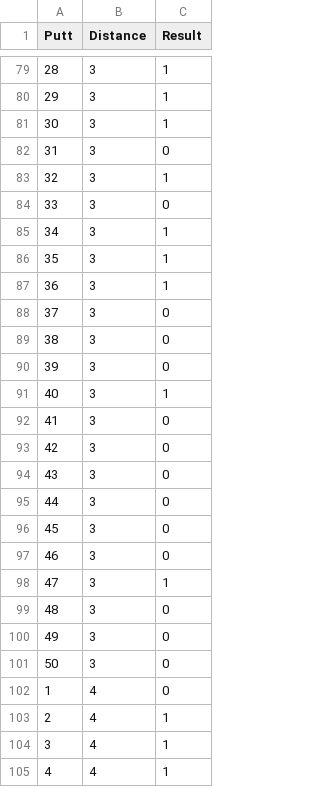
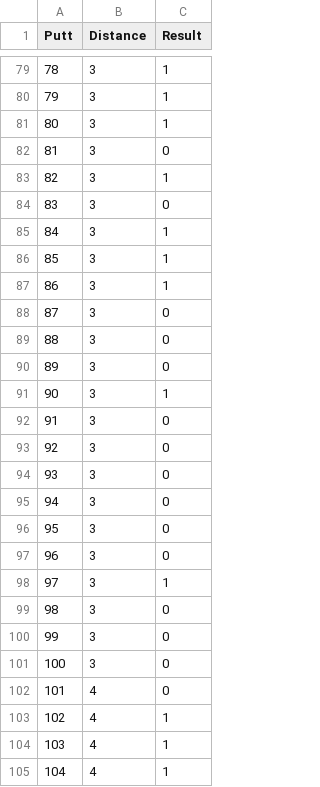
Before and after one commit to MikeStukalo/HappyGreen, a CSV file: Code/1_DataCollect/data/response.csv, drawn as a sheet; only a part is shown, gaps mark what is left out; the diff covers the shown part only.

```diff
--- a/Code/1_DataCollect/data/response.csv
+++ b/Code/1_DataCollect/data/response.csv
@@ -79,27 +79,27 @@ Putt,Distance,Result
-28,3,1
-29,3,1
-30,3,1
-31,3,0
-32,3,1
-33,3,0
-34,3,1
-35,3,1
-36,3,1
-37,3,0
-38,3,0
-39,3,0
-40,3,1
-41,3,0
-42,3,0
-43,3,0
-44,3,0
-45,3,0
-46,3,0
-47,3,1
-48,3,0
-49,3,0
-50,3,0
-1,4,0
-2,4,1
-3,4,1
-4,4,1
+78,3,1
+79,3,1
+80,3,1
+81,3,0
+82,3,1
+83,3,0
+84,3,1
+85,3,1
+86,3,1
+87,3,0
+88,3,0
+89,3,0
+90,3,1
+91,3,0
+92,3,0
+93,3,0
+94,3,0
+95,3,0
+96,3,0
+97,3,1
+98,3,0
+99,3,0
+100,3,0
+101,4,0
+102,4,1
+103,4,1
+104,4,1
```
Also changed, not shown: 173 edited cells elsewhere in this file, 24 other files.
